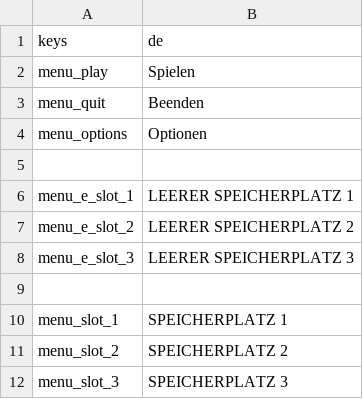
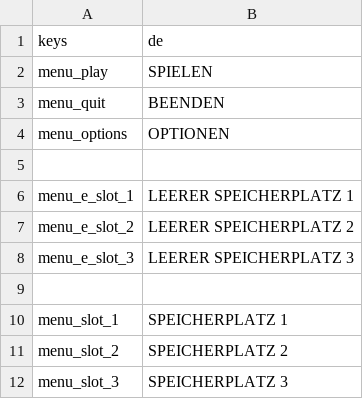
Before and after one commit to Team-Filtert/NeuroGEF, a CSV file: localization/UI/de.csv, drawn as a sheet.

Commit message:
Improved the combat UI
made it so that in the combat UI with the grid it adds new rows automatily, and you can "scroll" if there are to many elements, also fixed the translation

```diff
--- a/localization/UI/de.csv
+++ b/localization/UI/de.csv
@@ -1,5 +1,5 @@
 keys,de
-menu_play,Spielen
-menu_quit,Beenden
-menu_options,Optionen
+menu_play,SPIELEN
+menu_quit,BEENDEN
+menu_options,OPTIONEN
 
```
Also changed, not shown: 17 other files.
